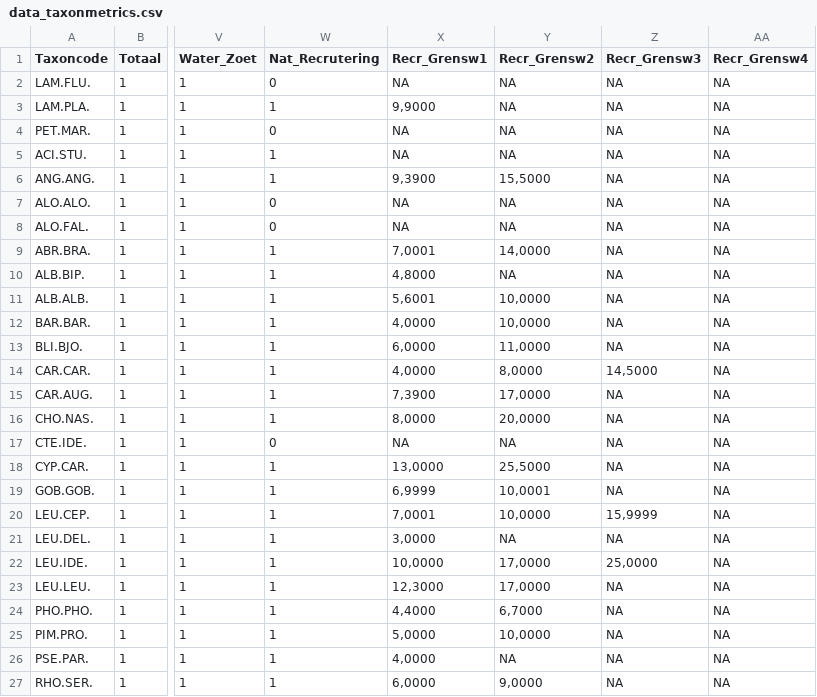
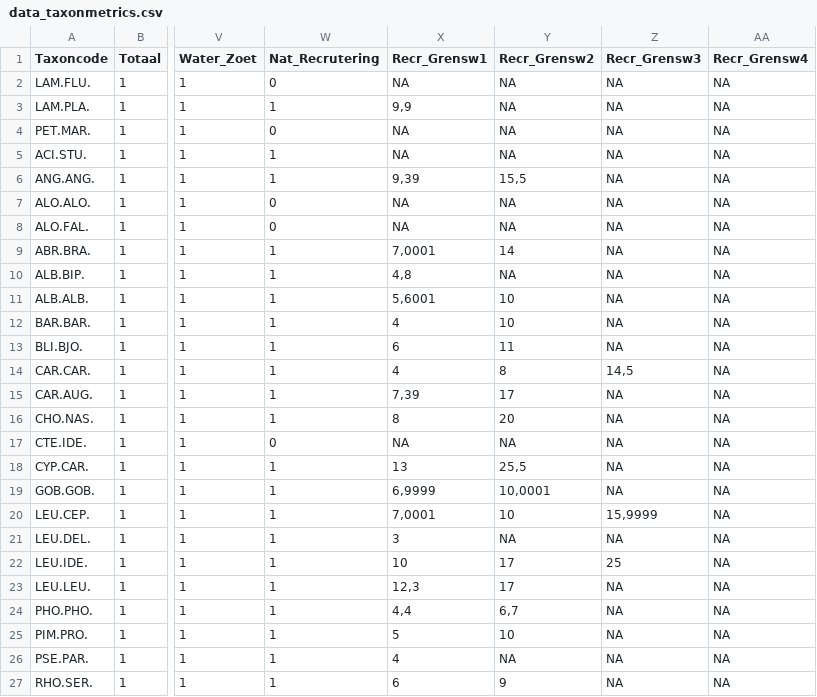
Before and after one commit to inbo/EQRfishes, a CSV file: inst/extdata/data_taxonmetrics.csv, drawn as a sheet; only a part is shown, gaps mark what is left out; the diff covers the shown part only; the diff names each change by its address in the sheet, - before the commit and + after, or states it on an @@ line.

```diff
--- a/inst/extdata/data_taxonmetrics.csv
+++ b/inst/extdata/data_taxonmetrics.csv
-X3 (Recr_Grensw1): 9,9000
+X3 (Recr_Grensw1): 9,9
-X6 (Recr_Grensw1): 9,3900
+X6 (Recr_Grensw1): 9,39
-Y6 (Recr_Grensw2): 15,5000
+Y6 (Recr_Grensw2): 15,5
-Y9 (Recr_Grensw2): 14,0000
+Y9 (Recr_Grensw2): 14
-X10 (Recr_Grensw1): 4,8000
+X10 (Recr_Grensw1): 4,8
-Y11:Y12 (Recr_Grensw2): 10,0000
+Y11:Y12 (Recr_Grensw2): 10
-X12 (Recr_Grensw1): 4,0000
+X12 (Recr_Grensw1): 4
-X13 (Recr_Grensw1): 6,0000
+X13 (Recr_Grensw1): 6
-Y13 (Recr_Grensw2): 11,0000
+Y13 (Recr_Grensw2): 11
-X14 (Recr_Grensw1): 4,0000
+X14 (Recr_Grensw1): 4
-Y14 (Recr_Grensw2): 8,0000
+Y14 (Recr_Grensw2): 8
-Z14 (Recr_Grensw3): 14,5000
+Z14 (Recr_Grensw3): 14,5
-X15 (Recr_Grensw1): 7,3900
+X15 (Recr_Grensw1): 7,39
-Y15 (Recr_Grensw2): 17,0000
+Y15 (Recr_Grensw2): 17
-X16 (Recr_Grensw1): 8,0000
+X16 (Recr_Grensw1): 8
-Y16 (Recr_Grensw2): 20,0000
+Y16 (Recr_Grensw2): 20
-X18 (Recr_Grensw1): 13,0000
+X18 (Recr_Grensw1): 13
-Y18 (Recr_Grensw2): 25,5000
+Y18 (Recr_Grensw2): 25,5
-Y20 (Recr_Grensw2): 10,0000
+Y20 (Recr_Grensw2): 10
-X21 (Recr_Grensw1): 3,0000
+X21 (Recr_Grensw1): 3
-X22 (Recr_Grensw1): 10,0000
+X22 (Recr_Grensw1): 10
-Y22:Y23 (Recr_Grensw2): 17,0000
+Y22:Y23 (Recr_Grensw2): 17
-Z22 (Recr_Grensw3): 25,0000
+Z22 (Recr_Grensw3): 25
-X23 (Recr_Grensw1): 12,3000
+X23 (Recr_Grensw1): 12,3
-X24 (Recr_Grensw1): 4,4000
+X24 (Recr_Grensw1): 4,4
-Y24 (Recr_Grensw2): 6,7000
+Y24 (Recr_Grensw2): 6,7
-X25 (Recr_Grensw1): 5,0000
+X25 (Recr_Grensw1): 5
-Y25 (Recr_Grensw2): 10,0000
+Y25 (Recr_Grensw2): 10
-X26 (Recr_Grensw1): 4,0000
+X26 (Recr_Grensw1): 4
-X27 (Recr_Grensw1): 6,0000
+X27 (Recr_Grensw1): 6
-Y27 (Recr_Grensw2): 9,0000
+Y27 (Recr_Grensw2): 9
```
Also changed, not shown: 54 edited cells elsewhere in this file, inst/extdata/calculate_metric_formula.csv, inst/extdata/data_guild.csv, 5 other files.
